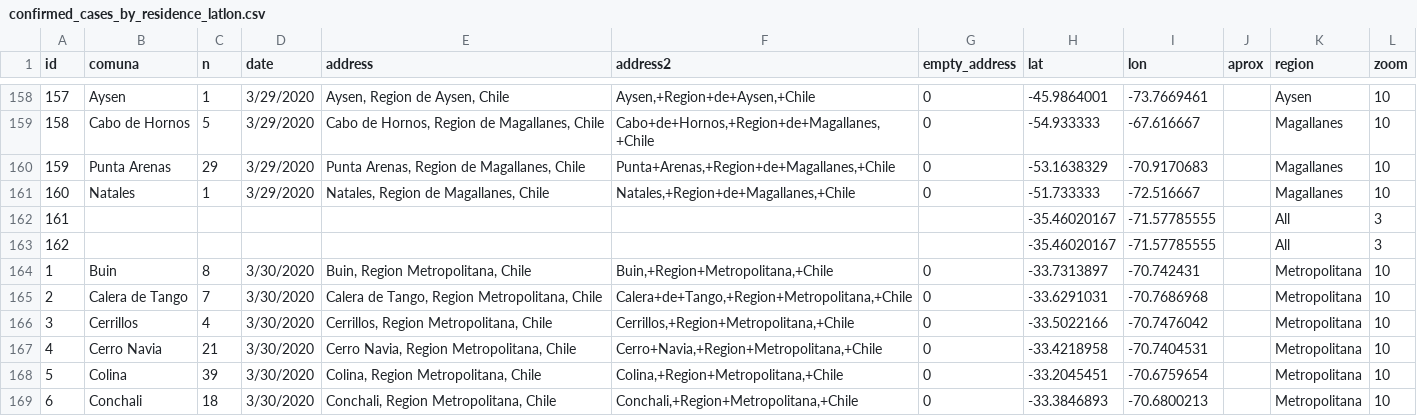
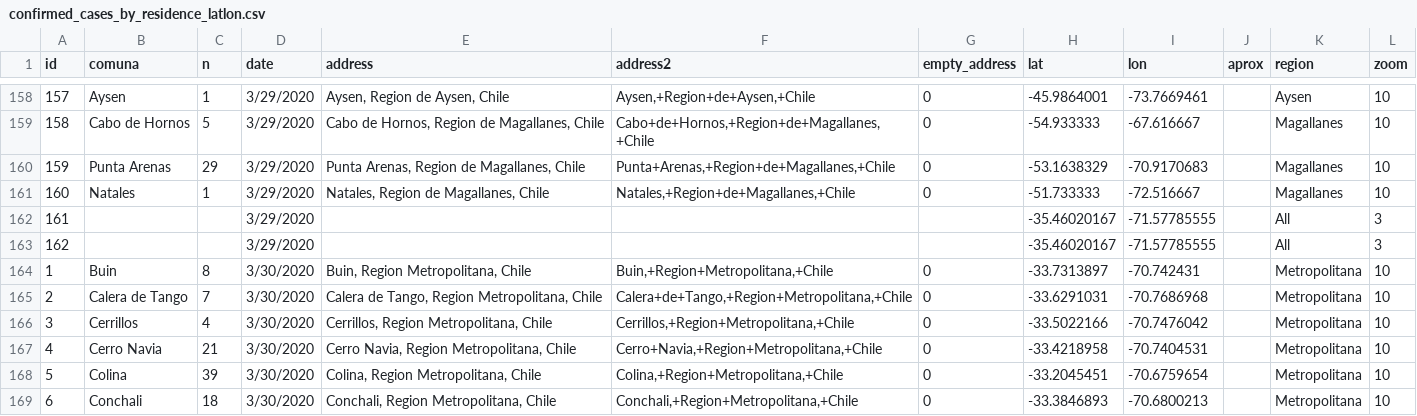
Before and after one commit to maibennett/code, a CSV file: covid/confirmed_cases_by_residence_latlon.csv, drawn as a sheet; only a part is shown, gaps mark what is left out.

Commit message:
Add files via upload

```diff
--- a/covid/confirmed_cases_by_residence_latlon.csv
+++ b/covid/confirmed_cases_by_residence_latlon.csv
@@ -161,4 +161,4 @@ id,comuna,n,date,address,address2,empty_address,lat,lon,aprox,region,zoom
 160,Natales,1,3/29/2020,"Natales, Region de Magallanes, Chile","Natales,+Region+de+Magallanes,+Chile",0,-51.733333,-72.516667,,Magallanes,10
-161,,,,,,,-35.46020167,-71.57785555,,All,3
-162,,,,,,,-35.46020167,-71.57785555,,All,3
+161,,,3/29/2020,,,,-35.46020167,-71.57785555,,All,3
+162,,,3/29/2020,,,,-35.46020167,-71.57785555,,All,3
 1,Buin,8,3/30/2020,"Buin, Region Metropolitana, Chile","Buin,+Region+Metropolitana,+Chile",0,-33.7313897,-70.742431,,Metropolitana,10
```
